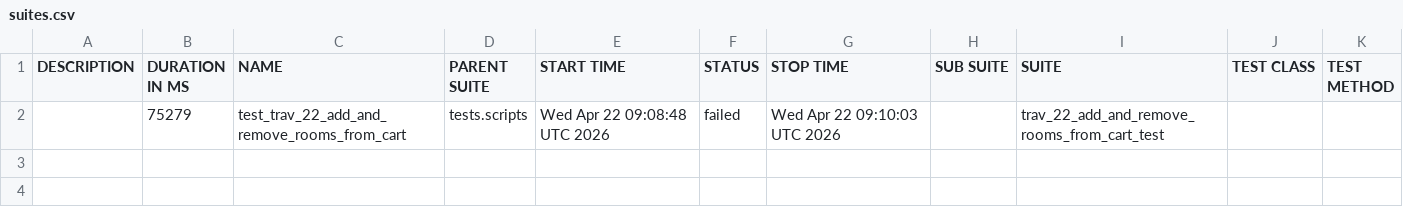
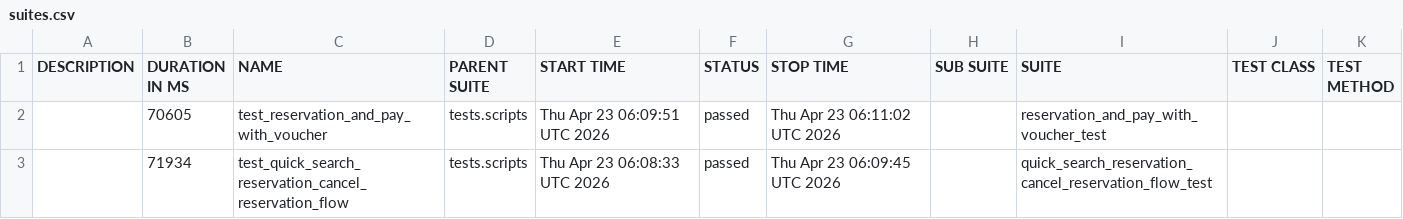
Before and after one commit to gabrielfilipwesrom/qa-reports, a CSV file: data/suites.csv, drawn as a sheet.

```diff
--- a/data/suites.csv
+++ b/data/suites.csv
@@ -1,2 +1,3 @@
 "DESCRIPTION","DURATION IN MS","NAME","PARENT SUITE","START TIME","STATUS","STOP TIME","SUB SUITE","SUITE","TEST CLASS","TEST METHOD"
-"","75279","test_trav_22_add_and_remove_rooms_from_cart","tests.scripts","Wed Apr 22 09:08:48 UTC 2026","failed","Wed Apr 22 09:10:03 UTC 2026","","trav_22_add_and_remove_rooms_from_cart_test","",""
+"","70605","test_reservation_and_pay_with_voucher","tests.scripts","Thu Apr 23 06:09:51 UTC 2026","passed","Thu Apr 23 06:11:02 UTC 2026","","reservation_and_pay_with_voucher_test","",""
+"","71934","test_quick_search_reservation_cancel_reservation_flow","tests.scripts","Thu Apr 23 06:08:33 UTC 2026","passed","Thu Apr 23 06:09:45 UTC 2026","","quick_search_reservation_cancel_reservation_flow_test","",""
```
Also changed, not shown: 32 other files.
